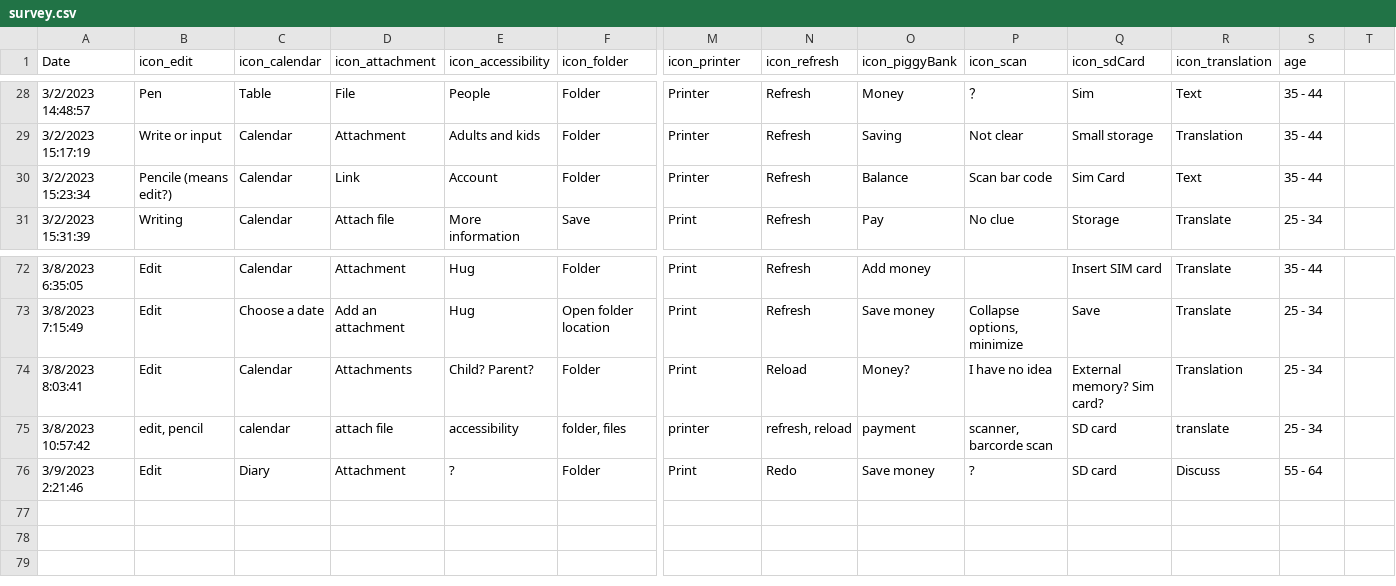
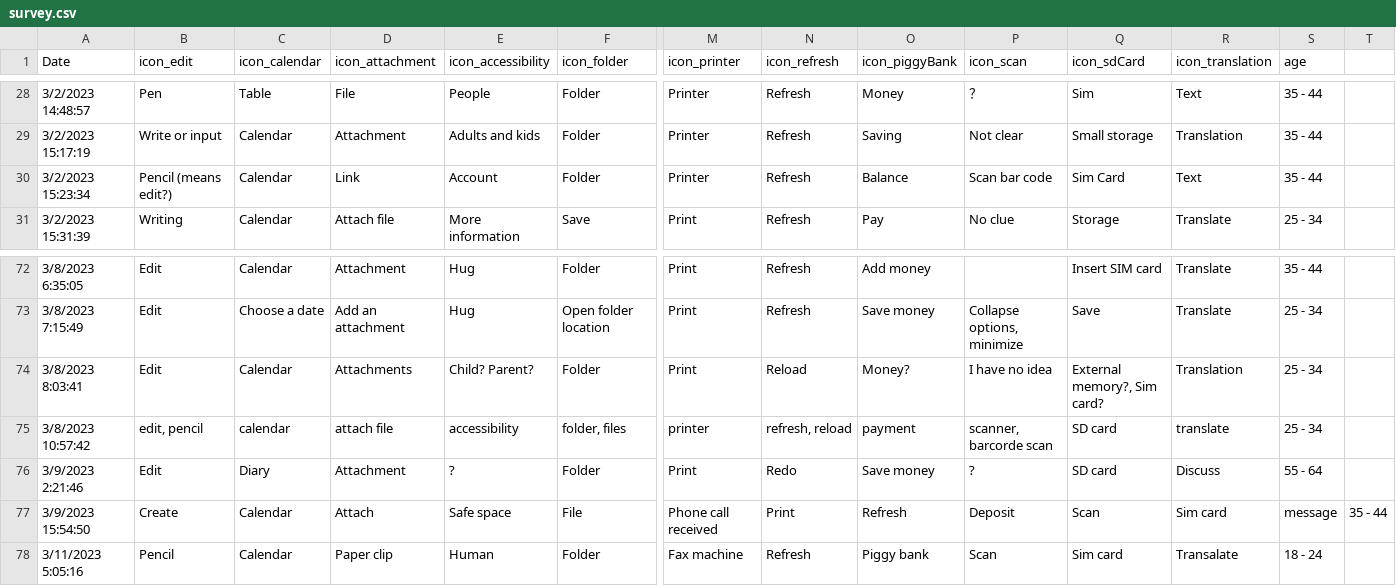
Before and after one commit to zorawan/TheFutureHistoryOfIcon, a CSV file: survey.csv, drawn as a sheet; only a part is shown, gaps mark what is left out; rows hold the shown columns only; the diff names each change by its address in the sheet, - before the commit and + after, or states it on an @@ line.

Commit message:
update second data set

```diff
--- a/survey.csv
+++ b/survey.csv
-B30 (icon_edit): Pencile (means edit?)
+B30 (icon_edit): Pencil (means edit?)
-Q74 (icon_sdCard): External memory? Sim card?
+Q74 (icon_sdCard): External memory?, Sim card?
+row 77: 3/9/2023 15:54:50 | Create | Calendar | Attach | Safe space | File | Phone call received | Print | Refresh | Deposit | Scan | Sim card | message | 35 - 44
+row 78: 3/11/2023 5:05:16 | Pencil | Calendar | Paper clip | Human | Folder | Fax machine | Refresh | Piggy bank | Scan | Sim card | Transalate | 18 - 24
```
Also changed, not shown: 4 other files.
